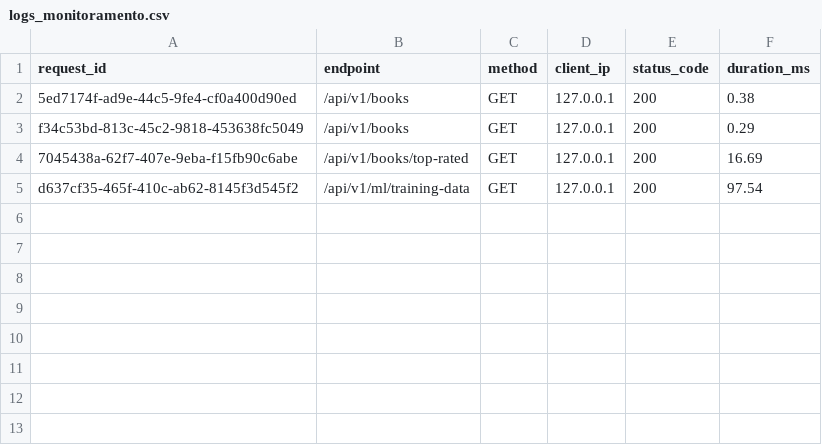
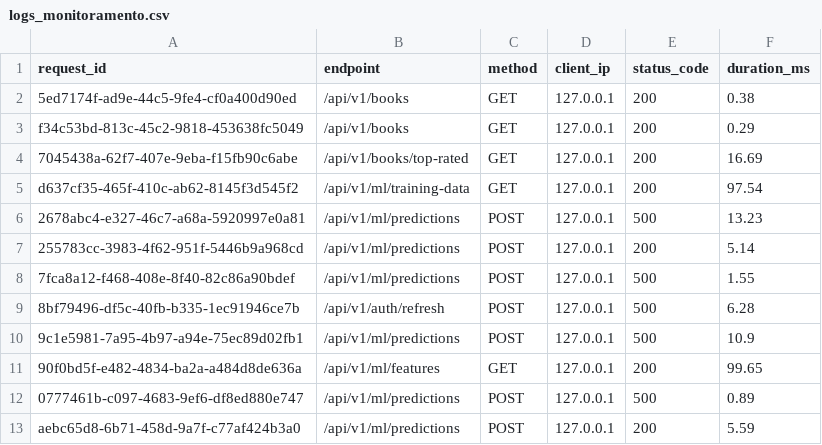
Before and after one commit to GabrielGuilherme88/desafio_tech_fiap, a CSV file: exports/logs_monitoramento.csv, drawn as a sheet.

Commit message:
add predict e monitoramento2

```diff
--- a/exports/logs_monitoramento.csv
+++ b/exports/logs_monitoramento.csv
@@ -5 +5,9 @@ f34c53bd-813c-45c2-9818-453638fc5049,/api/v1/books,GET,127.0.0.1,200,0.29
 d637cf35-465f-410c-ab62-8145f3d545f2,/api/v1/ml/training-data,GET,127.0.0.1,200,97.54
+2678abc4-e327-46c7-a68a-5920997e0a81,/api/v1/ml/predictions,POST,127.0.0.1,500,13.23
+255783cc-3983-4f62-951f-5446b9a968cd,/api/v1/ml/predictions,POST,127.0.0.1,200,5.14
+7fca8a12-f468-408e-8f40-82c86a90bdef,/api/v1/ml/predictions,POST,127.0.0.1,500,1.55
+8bf79496-df5c-40fb-b335-1ec91946ce7b,/api/v1/auth/refresh,POST,127.0.0.1,500,6.28
+9c1e5981-7a95-4b97-a94e-75ec89d02fb1,/api/v1/ml/predictions,POST,127.0.0.1,500,10.9
+90f0bd5f-e482-4834-ba2a-a484d8de636a,/api/v1/ml/features,GET,127.0.0.1,200,99.65
+0777461b-c097-4683-9ef6-df8ed880e747,/api/v1/ml/predictions,POST,127.0.0.1,500,0.89
+aebc65d8-6b71-458d-9a7f-c77af424b3a0,/api/v1/ml/predictions,POST,127.0.0.1,200,5.59
```
Also changed, not shown: 2 other files.
